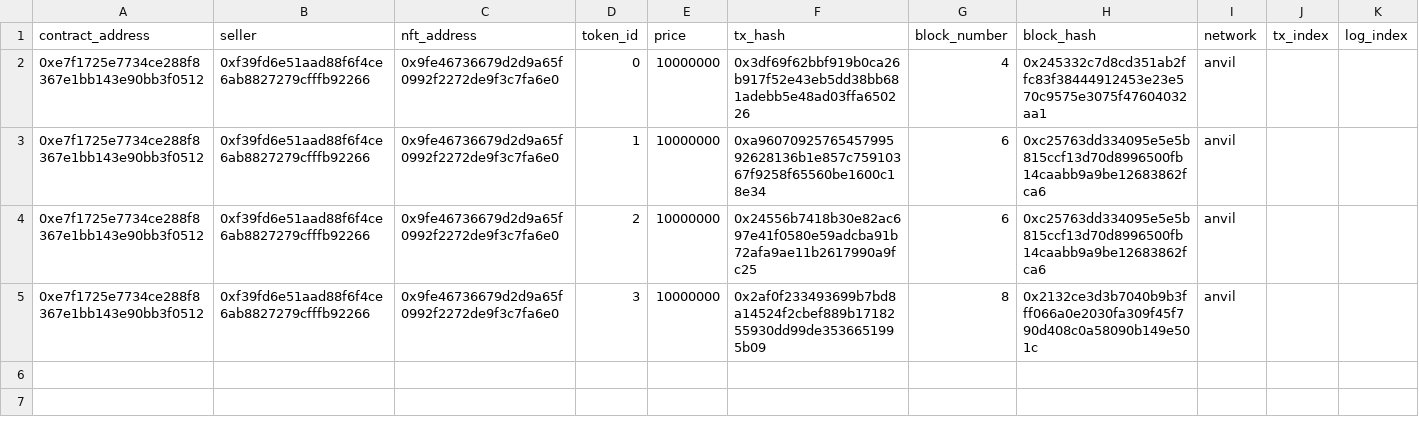
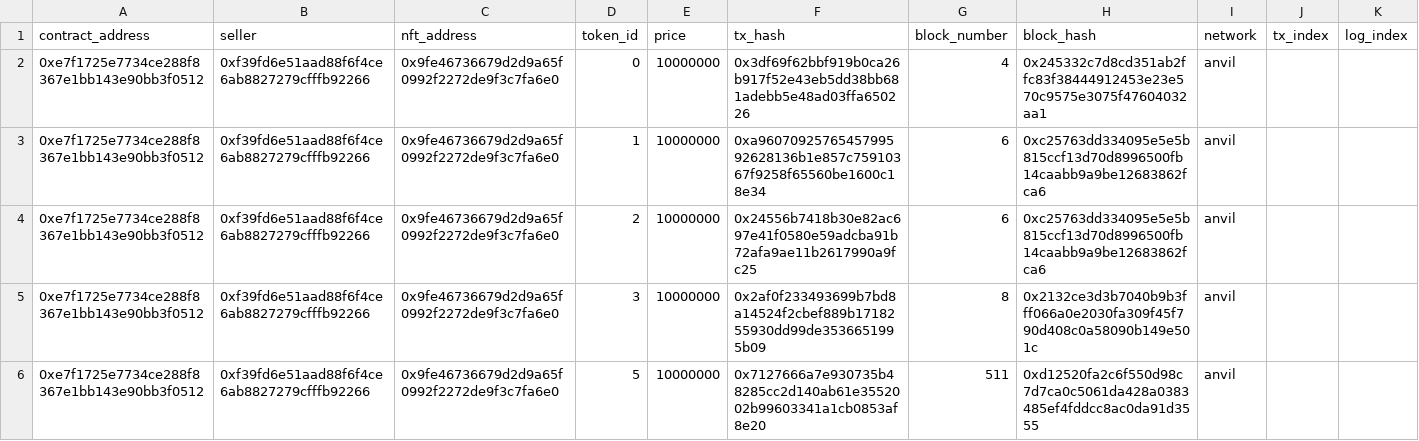
Before and after one commit to oanskyy/nft-marketplace, a CSV file: marketplaceIndexer/generated_csv/NftMarketplace/nftmarketplace-itemlisted.csv, drawn as a sheet.

```diff
--- a/marketplaceIndexer/generated_csv/NftMarketplace/nftmarketplace-itemlisted.csv
+++ b/marketplaceIndexer/generated_csv/NftMarketplace/nftmarketplace-itemlisted.csv
@@ -5 +5,2 @@ contract_address,seller,nft_address,token_id,price,tx_hash,block_number,block_ha
 0xe7f1725e7734ce288f8367e1bb143e90bb3f0512,0xf39fd6e51aad88f6f4ce6ab8827279cfffb92266,0x9fe46736679d2d9a65f0992f2272de9f3c7fa6e0,3,10000000,0x2af0f233493699b7bd8a14524f2cbef889b1718255930dd99de3536651995b09,8,0x2132ce3d3b7040b9b3fff066a0e2030fa309f45f790d408c0a58090b149e501c,anvil
+0xe7f1725e7734ce288f8367e1bb143e90bb3f0512,0xf39fd6e51aad88f6f4ce6ab8827279cfffb92266,0x9fe46736679d2d9a65f0992f2272de9f3c7fa6e0,5,10000000,0x7127666a7e930735b48285cc2d140ab61e3552002b99603341a1cb0853af8e20,511,0xd12520fa2c6f550d98c7d7ca0c5061da428a0383485ef4fddcc8ac0da91d3555,anvil
```
Also changed, not shown: 5 other files.
